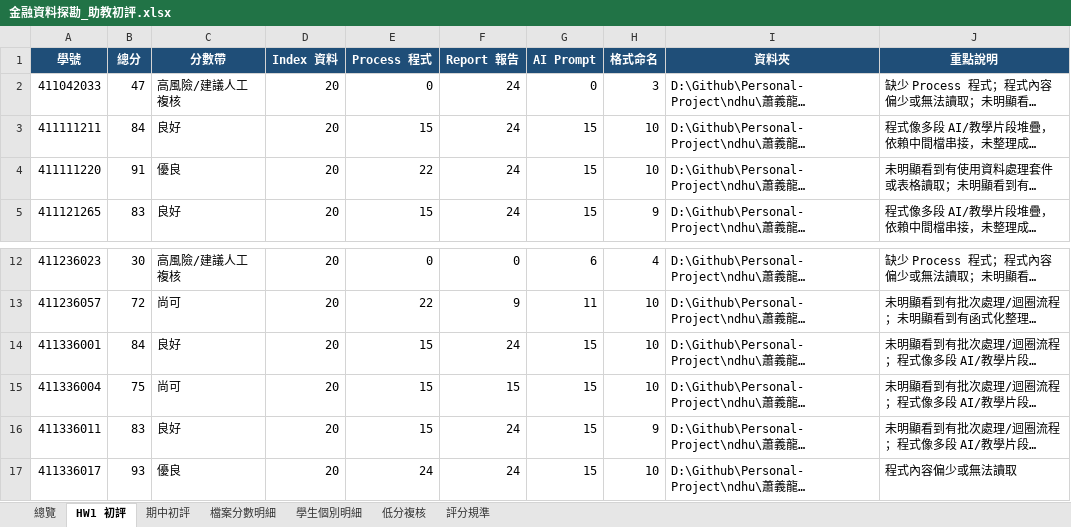
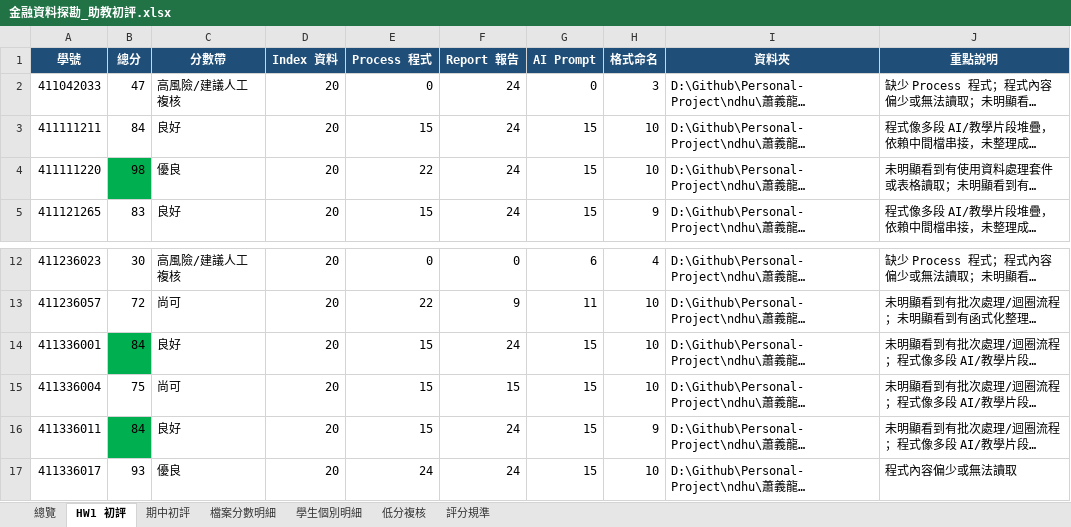
Before and after one commit to Xin95172/Personal-Project, an Excel workbook: ndhu/蕭義龍/金融資料探勘_助教初評.xlsx, sheet HW1 初評, drawn as a sheet; only a part is shown, gaps mark what is left out; long unchanged cells end in …; values as stored, in another font and other column widths than the file's, no borders; conditional formats not drawn; the diff names each change by its address in the sheet, - before the commit and + after, or states it on an @@ line.

```diff
--- a/ndhu/蕭義龍/金融資料探勘_助教初評.xlsx (sheet HW1 初評)
+++ b/ndhu/蕭義龍/金融資料探勘_助教初評.xlsx (sheet HW1 初評)
-B4 (總分): 91
+B4 (總分): 98
-B4 fill: none
+B4 fill: #00B050
-B14 fill: none
+B14 fill: #00B050
-B16 (總分): 83
+B16 (總分): 84
-B16 fill: none
+B16 fill: #00B050
```
Also changed, not shown: 8 other files.
